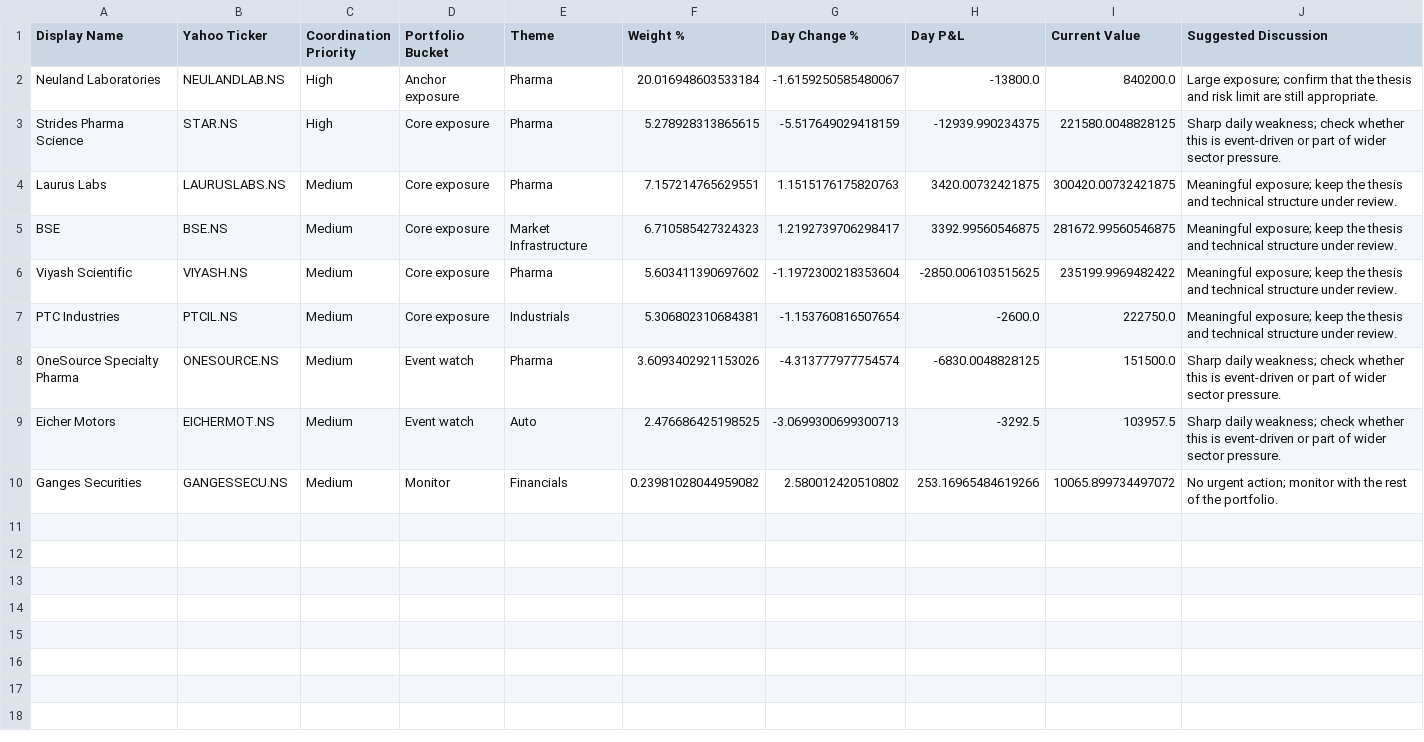
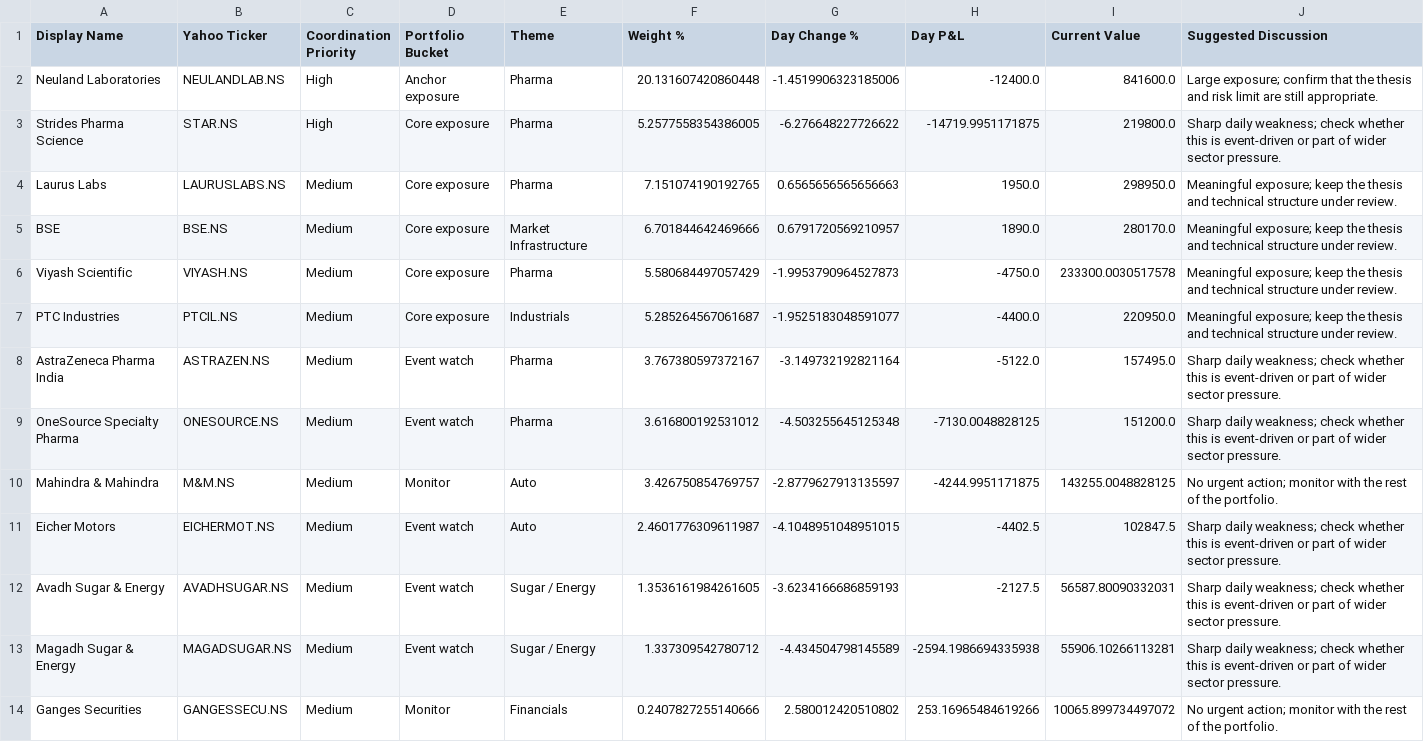
Before and after one commit to hvj7p7shkv-hub/vikram-portfolio-dashboard, a CSV file: data/action_queue.csv, drawn as a sheet.

```diff
--- a/data/action_queue.csv
+++ b/data/action_queue.csv
@@ -1,10 +1,14 @@
 Display Name,Yahoo Ticker,Coordination Priority,Portfolio Bucket,Theme,Weight %,Day Change %,Day P&L,Current Value,Suggested Discussion
-Neuland Laboratories,NEULANDLAB.NS,High,Anchor exposure,Pharma,20.016948603533184,-1.6159250585480067,-13800.0,840200.0,Large exposure; confirm that the thesis and risk limit are still appropriate.
-Strides Pharma Science,STAR.NS,High,Core exposure,Pharma,5.278928313865615,-5.517649029418159,-12939.990234375,221580.0048828125,Sharp daily weakness; check whether this is event-driven or part of wider sector pressure.
-Laurus Labs,LAURUSLABS.NS,Medium,Core exposure,Pharma,7.157214765629551,1.1515176175820763,3420.00732421875,300420.00732421875,Meaningful exposure; keep the thesis and technical structure under review.
-BSE,BSE.NS,Medium,Core exposure,Market Infrastructure,6.710585427324323,1.2192739706298417,3392.99560546875,281672.99560546875,Meaningful exposure; keep the thesis and technical structure under review.
-Viyash Scientific,VIYASH.NS,Medium,Core exposure,Pharma,5.603411390697602,-1.1972300218353604,-2850.006103515625,235199.9969482422,Meaningful exposure; keep the thesis and technical structure under review.
-PTC Industries,PTCIL.NS,Medium,Core exposure,Industrials,5.306802310684381,-1.153760816507654,-2600.0,222750.0,Meaningful exposure; keep the thesis and technical structure under review.
-OneSource Specialty Pharma,ONESOURCE.NS,Medium,Event watch,Pharma,3.6093402921153026,-4.313777977754574,-6830.0048828125,151500.0,Sharp daily weakness; check whether this is event-driven or part of wider sector pressure.
-Eicher Motors,EICHERMOT.NS,Medium,Event watch,Auto,2.476686425198525,-3.0699300699300713,-3292.5,103957.5,Sharp daily weakness; check whether this is event-driven or part of wider sector pressure.
-Ganges Securities,GANGESSECU.NS,Medium,Monitor,Financials,0.23981028044959082,2.580012420510802,253.16965484619266,10065.899734497072,No urgent action; monitor with the rest of the portfolio.
+Neuland Laboratories,NEULANDLAB.NS,High,Anchor exposure,Pharma,20.131607420860448,-1.4519906323185006,-12400.0,841600.0,Large exposure; confirm that the thesis and risk limit are still appropriate.
+Strides Pharma Science,STAR.NS,High,Core exposure,Pharma,5.2577558354386005,-6.276648227726622,-14719.9951171875,219800.0,Sharp daily weakness; check whether this is event-driven or part of wider sector pressure.
+Laurus Labs,LAURUSLABS.NS,Medium,Core exposure,Pharma,7.151074190192765,0.6565656565656663,1950.0,298950.0,Meaningful exposure; keep the thesis and technical structure under review.
+BSE,BSE.NS,Medium,Core exposure,Market Infrastructure,6.701844642469666,0.6791720569210957,1890.0,280170.0,Meaningful exposure; keep the thesis and technical structure under review.
+Viyash Scientific,VIYASH.NS,Medium,Core exposure,Pharma,5.580684497057429,-1.9953790964527873,-4750.0,233300.0030517578,Meaningful exposure; keep the thesis and technical structure under review.
+PTC Industries,PTCIL.NS,Medium,Core exposure,Industrials,5.285264567061687,-1.9525183048591077,-4400.0,220950.0,Meaningful exposure; keep the thesis and technical structure under review.
+AstraZeneca Pharma India,ASTRAZEN.NS,Medium,Event watch,Pharma,3.767380597372167,-3.149732192821164,-5122.0,157495.0,Sharp daily weakness; check whether this is event-driven or part of wider sector pressure.
+OneSource Specialty Pharma,ONESOURCE.NS,Medium,Event watch,Pharma,3.616800192531012,-4.503255645125348,-7130.0048828125,151200.0,Sharp daily weakness; check whether this is event-driven or part of wider sector pressure.
+Mahindra & Mahindra,M&M.NS,Medium,Monitor,Auto,3.426750854769757,-2.8779627913135597,-4244.9951171875,143255.0048828125,No urgent action; monitor with the rest of the portfolio.
+Eicher Motors,EICHERMOT.NS,Medium,Event watch,Auto,2.4601776309611987,-4.1048951048951015,-4402.5,102847.5,Sharp daily weakness; check whether this is event-driven or part of wider sector pressure.
+Avadh Sugar & Energy,AVADHSUGAR.NS,Medium,Event watch,Sugar / Energy,1.3536161984261605,-3.6234166686859193,-2127.5,56587.80090332031,Sharp daily weakness; check whether this is event-driven or part of wider sector pressure.
+Magadh Sugar & Energy,MAGADSUGAR.NS,Medium,Event watch,Sugar / Energy,1.337309542780712,-4.434504798145589,-2594.1986694335938,55906.10266113281,Sharp daily weakness; check whether this is event-driven or part of wider sector pressure.
+Ganges Securities,GANGESSECU.NS,Medium,Monitor,Financials,0.2407827255140666,2.580012420510802,253.16965484619266,10065.899734497072,No urgent action; monitor with the rest of the portfolio.
```
Also changed, not shown: data/holdings.csv, 1 other file.
